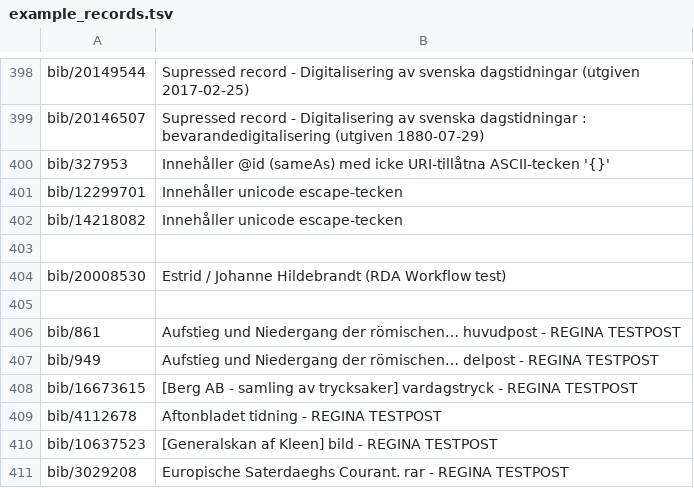
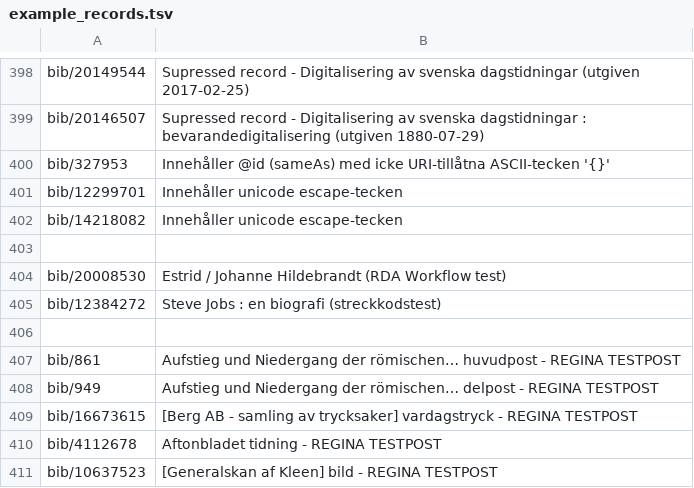
Before and after one commit to libris/librisxl, a TSV file: librisxl-tools/scripts/example_records.tsv, drawn as a sheet; only a part is shown, gaps mark what is left out; the shorter side is filled out with more unchanged rows; the diff names each change by its address in the sheet, - before the commit and + after, or states it on an @@ line.

Commit message:
Add example record for barcodetesting

```diff
--- a/librisxl-tools/scripts/example_records.tsv
+++ b/librisxl-tools/scripts/example_records.tsv
+row 405: bib/12384272 | Steve Jobs : en biografi (streckkodstest)
```
